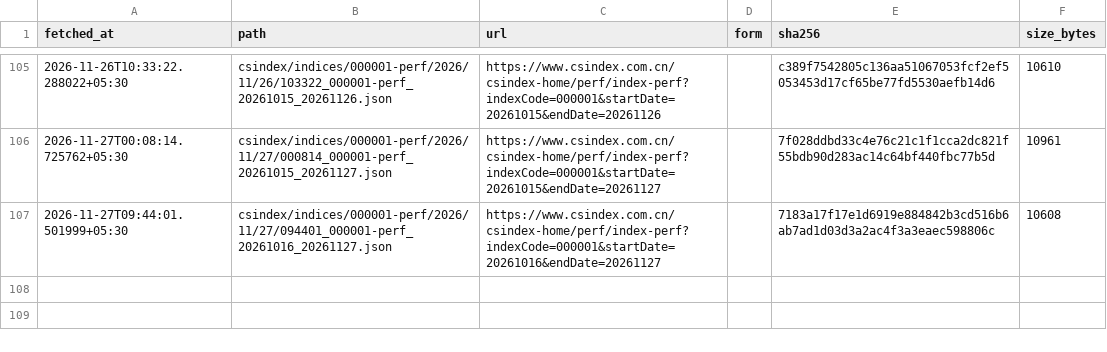
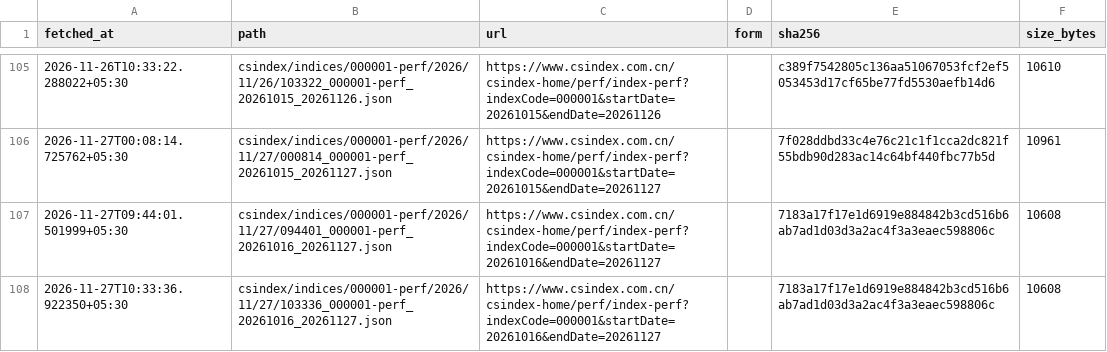
Before and after one commit to exepex/omenix-ingestion, a CSV file: research/data/manifests/global-cues/sse_composite.csv, drawn as a sheet; only a part is shown, gaps mark what is left out; the diff names each change by its address in the sheet, - before the commit and + after, or states it on an @@ line.

```diff
--- a/research/data/manifests/global-cues/sse_composite.csv
+++ b/research/data/manifests/global-cues/sse_composite.csv
+row 108: 2026-11-27T10:33:36.922350+05:30 | csindex/indices/000001-perf/2026/11/27/103336_000001-perf_20261016_20261127.json | https://www.csindex.com.cn/csindex-home/perf/index-perf?indexCode=000001&startDate=20261016&endDate=20261127 |  | 7183a17f17e1d6919e884842b3cd516b6ab7ad1d03d3a2ac4f3a3eaec598806c | 10608
```
Also changed, not shown: research/data/manifests/global-cues/eurostoxx50_yahoo.csv, research/data/manifests/global-cues/sse_composite_yahoo.csv, 20 other files.
